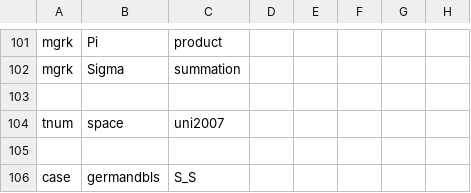
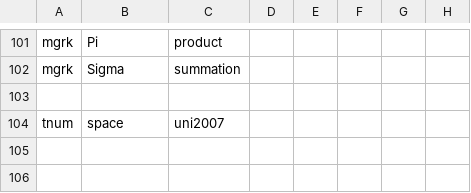
Before and after one commit to yanone/fontproduction, a CSV file: Code/ynFP4/substitutions.csv, drawn as a sheet; only a part is shown, gaps mark what is left out; the diff names each change by its address in the sheet, - before the commit and + after, or states it on an @@ line.

Commit message:
Removed ß->SS substitution

```diff
--- a/Code/ynFP4/substitutions.csv
+++ b/Code/ynFP4/substitutions.csv
-row 105: (empty)
-row 106: case | germandbls | S_S
```
